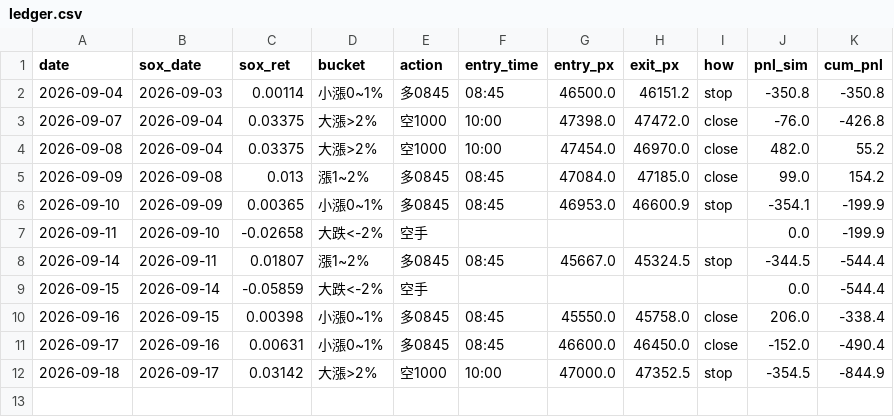
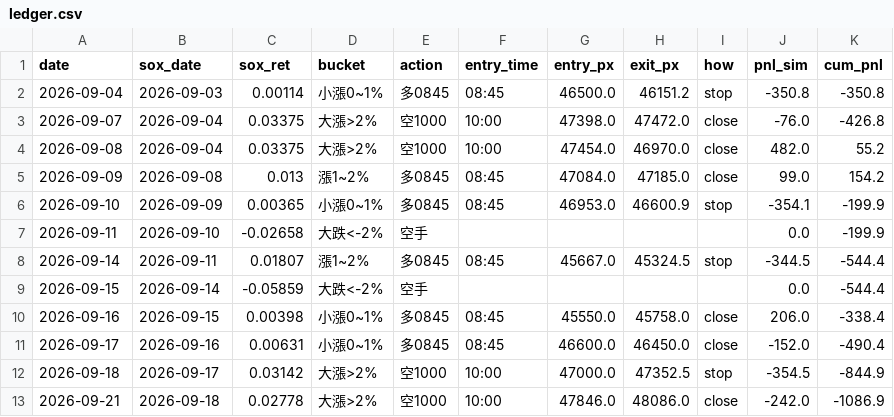
Before and after one commit to shihpc/taiwan-backtest, a CSV file: walkforward/ledger.csv, drawn as a sheet.

```diff
--- a/walkforward/ledger.csv
+++ b/walkforward/ledger.csv
@@ -12 +12,2 @@ date,sox_date,sox_ret,bucket,action,entry_time,entry_px,exit_px,how,pnl_sim,cum_
 2026-09-18,2026-09-17,0.03142,大漲>2%,空1000,10:00,47000.0,47352.5,stop,-354.5,-844.9
+2026-09-21,2026-09-18,0.02778,大漲>2%,空1000,10:00,47846.0,48086.0,close,-242.0,-1086.9
```
